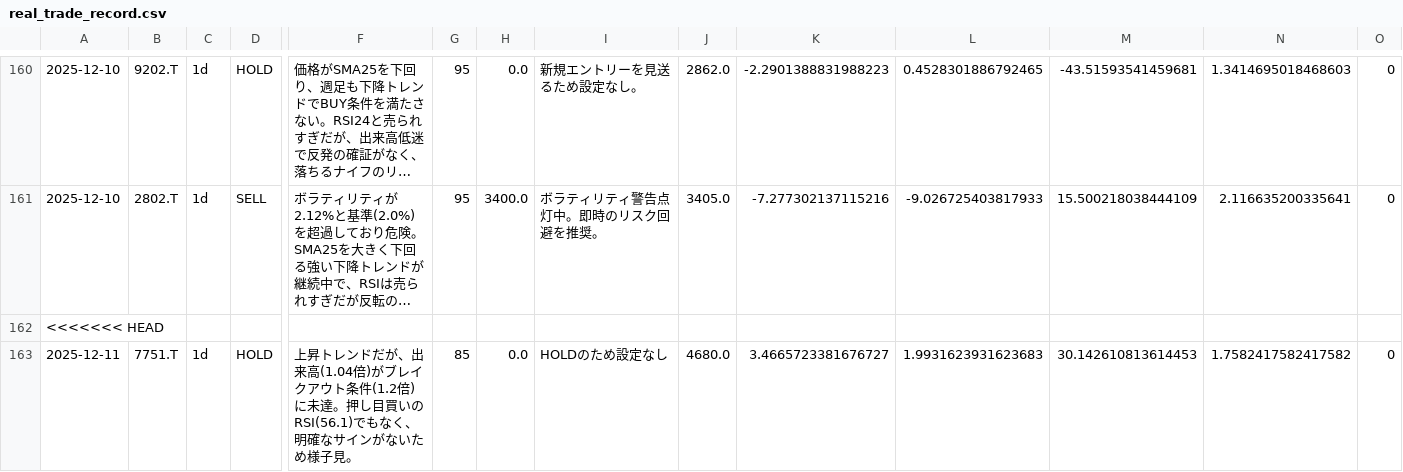
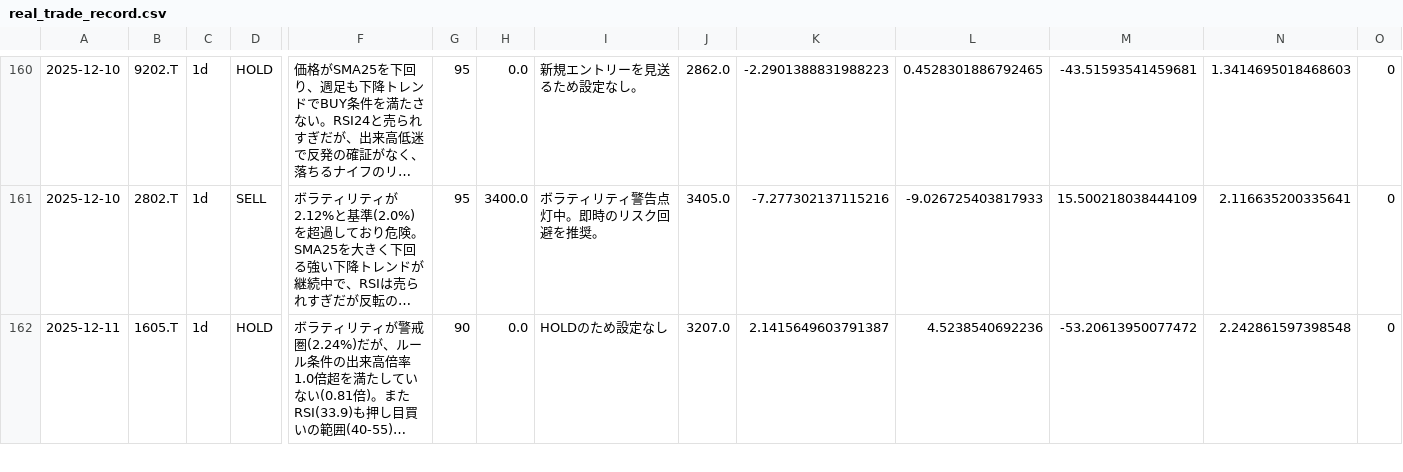
Before and after one commit to tujiura/stock, a CSV file: real_trade_record.csv, drawn as a sheet; only a part is shown, gaps mark what is left out; the shorter side is filled out with more unchanged rows; long unchanged cells end in …; rows hold the shown columns only; the diff covers the shown part only; the diff names each change by its address in the sheet, - before the commit and + after, or states it on an @@ line.

```diff
--- a/real_trade_record.csv
+++ b/real_trade_record.csv
-row 162: <<<<<<< HEAD
-row 163: 2025-12-11 | 7751.T | 1d | HOLD | 上昇トレンドだが、出来高(1.04倍)がブレイクアウト条件(1.2倍)に未達。押し目買いのRSI(56.1)でもなく、明確なサインがないため様子見。 | 85 | 0.0 | HOLDのため設定なし | 4680.0 | 3.4665723381676727 | 1.9931623931623683 | 30.142610813614453 | 1.7582417582417582 | 0
```
Also changed, not shown: 2 removed rows elsewhere in this file, 3 other files.
